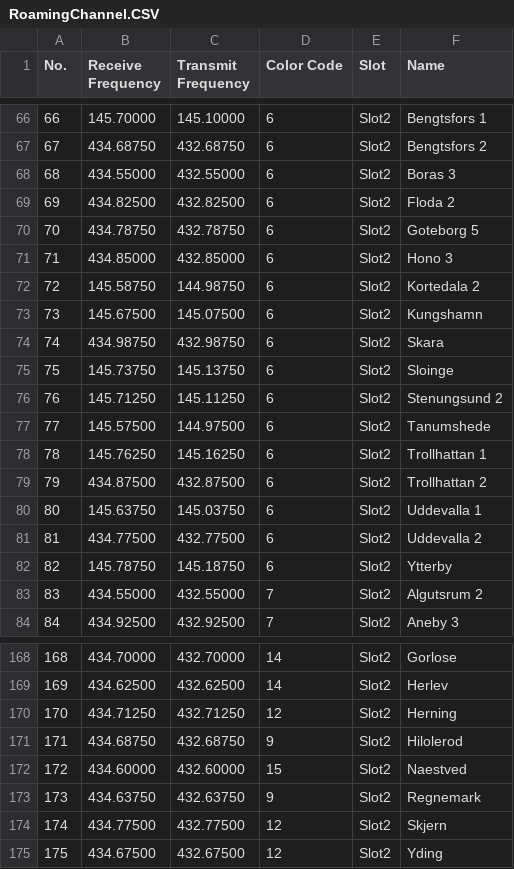
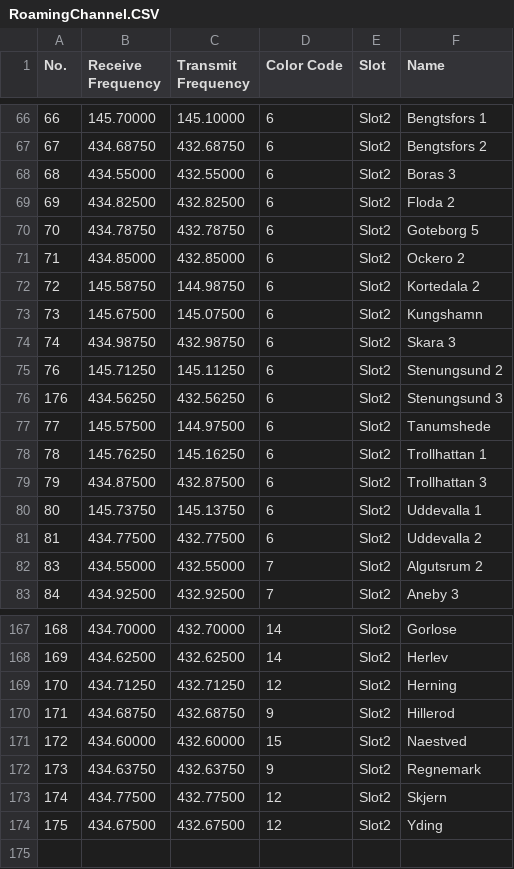
Before and after one commit to sm0rgm/at-d878uv, a CSV file: RoamingChannel.CSV, drawn as a sheet; only a part is shown, gaps mark what is left out.

Commit message:
Uppdaterad t o m SM6

```diff
--- a/RoamingChannel.CSV
+++ b/RoamingChannel.CSV
@@ -70,14 +70,13 @@ No.,Receive Frequency,Transmit Frequency,Color Code,Slot,Name
 70,434.78750,432.78750,6,Slot2,Goteborg 5
-71,434.85000,432.85000,6,Slot2,Hono 3
+71,434.85000,432.85000,6,Slot2,Ockero 2
 72,145.58750,144.98750,6,Slot2,Kortedala 2
 73,145.67500,145.07500,6,Slot2,Kungshamn
-74,434.98750,432.98750,6,Slot2,Skara
-75,145.73750,145.13750,6,Slot2,Sloinge
+74,434.98750,432.98750,6,Slot2,Skara 3
 76,145.71250,145.11250,6,Slot2,Stenungsund 2
+176,434.56250,432.56250,6,Slot2,Stenungsund 3
 77,145.57500,144.97500,6,Slot2,Tanumshede
 78,145.76250,145.16250,6,Slot2,Trollhattan 1
-79,434.87500,432.87500,6,Slot2,Trollhattan 2
-80,145.63750,145.03750,6,Slot2,Uddevalla 1
+79,434.87500,432.87500,6,Slot2,Trollhattan 3
+80,145.73750,145.13750,6,Slot2,Uddevalla 1
 81,434.77500,432.77500,6,Slot2,Uddevalla 2
-82,145.78750,145.18750,6,Slot2,Ytterby
 83,434.55000,432.55000,7,Slot2,Algutsrum 2
@@ -170,3 +169,3 @@ No.,Receive Frequency,Transmit Frequency,Color Code,Slot,Name
 170,434.71250,432.71250,12,Slot2,Herning
-171,434.68750,432.68750,9,Slot2,Hilolerod
+171,434.68750,432.68750,9,Slot2,Hillerod
 172,434.60000,432.60000,15,Slot2,Naestved
```
